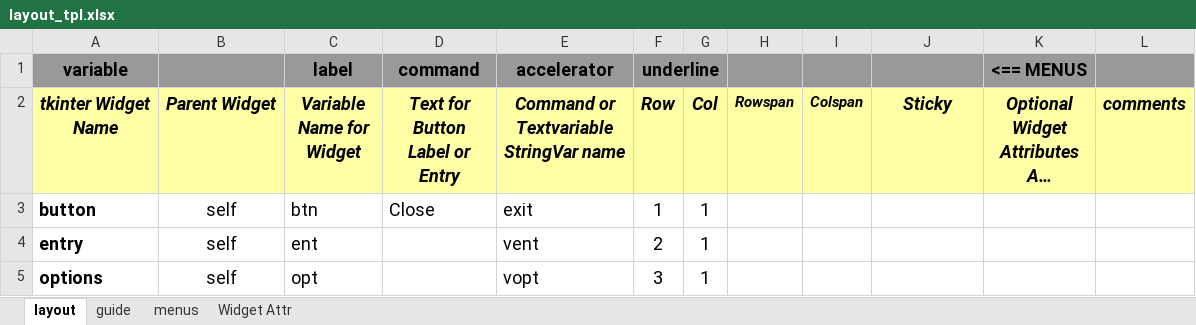
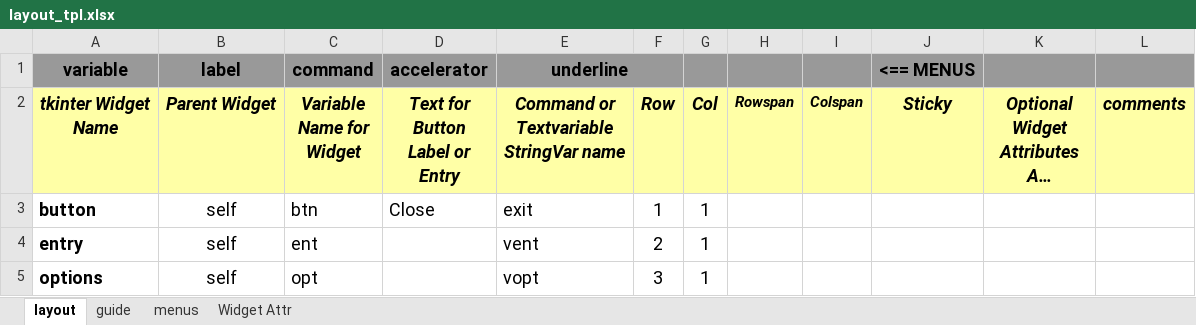
Before and after one commit to MLeidel/TkAuto, an Excel workbook: xample/demo1/layout_tpl.xlsx, sheet layout, drawn as a sheet; only a part is shown; long unchanged cells end in …; values as stored, in another font and other column widths than the file's, no borders; removed rows and columns are numbered as before the commit, all else as after; the diff names each change by its address in the sheet, - before the commit and + after, or states it on an @@ line.

```diff
--- a/xample/demo1/layout_tpl.xlsx (sheet layout)
+++ b/xample/demo1/layout_tpl.xlsx (sheet layout)
-row 1: variable |  | label | command | accelerator | underline |  |  |  |  | <== MENUS
+row 1: variable | label | command | accelerator | underline |  |  |  |  | <== MENUS
```
Also changed, not shown: xample/demo2/layout_tpl.xlsx, xample/editor/layout_editor.xlsx, 5 other files.
